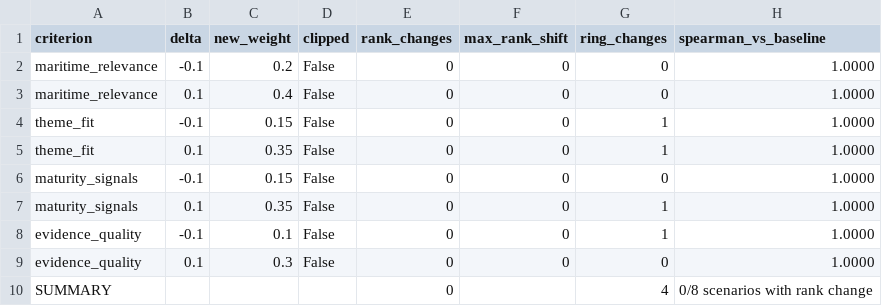
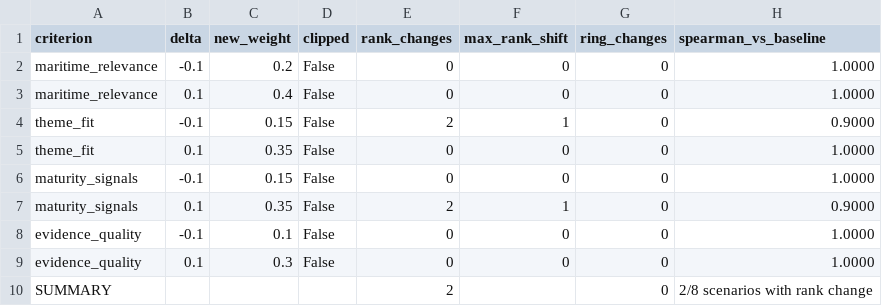
Before and after one commit to sachaloeb/MaritimeTechRadar, a CSV file: reports/rq3_weight_sensitivity.csv, drawn as a sheet.

Commit message:
Rename distinct_pages → evidence_quality_pages; fix Spearman rho; polish dashboard
  Pipeline:
  - Rename extractor field distinct_pages → evidence_quality_pages everywhere;
    review.py migrates legacy sheets on merge
  - Add src/radar/columns.py with COLUMN_LABELS human-readable dict
  - Fix rq3_weight_sensitivity: align Spearman rho pairs by slug (not position),
    so rank swaps are actually detected (was always 1.0)
  - Add radar validate invariant: evidence_quality_hits == pages + keyword count

  Dashboard:
  - Radar legend: 4 rings only (company traces showlegend=False)
  - Remove radial tick labels; angle-based textposition per company label
  - Side-by-side layout (radar | ranked table); height 520 px
  - Theme filter moved to sidebar expander to prevent chip truncation
  - Evidence quality "Why this score?" decomposes hits = N pages + M keywords
  - Sensitivity table: SUMMARY row shown as caption; NA → em dash
  - Method section: define evidence_quality_hits formula and rationale

  Tests (155 passing):
  - Extractor: pages/keywords composition, duplicate-hash dedup
  - Review: legacy distinct_pages migration
  - CLI: validate invariant pass/fail/legacy-column warning
  - Analysis: rq3 rho detects adjacent rank swap
  - Dashboard: radar legend isolation (exec trick), evidence decomposition,
    radar caption, unreviewed/excluded row rendering

```diff
--- a/reports/rq3_weight_sensitivity.csv
+++ b/reports/rq3_weight_sensitivity.csv
@@ -3,8 +3,8 @@ maritime_relevance,-0.1,0.2,False,0,0,0,1.0000
 maritime_relevance,0.1,0.4,False,0,0,0,1.0000
-theme_fit,-0.1,0.15,False,0,0,1,1.0000
-theme_fit,0.1,0.35,False,0,0,1,1.0000
+theme_fit,-0.1,0.15,False,2,1,0,0.9000
+theme_fit,0.1,0.35,False,0,0,0,1.0000
 maturity_signals,-0.1,0.15,False,0,0,0,1.0000
-maturity_signals,0.1,0.35,False,0,0,1,1.0000
-evidence_quality,-0.1,0.1,False,0,0,1,1.0000
+maturity_signals,0.1,0.35,False,2,1,0,0.9000
+evidence_quality,-0.1,0.1,False,0,0,0,1.0000
 evidence_quality,0.1,0.3,False,0,0,0,1.0000
-SUMMARY,,,,0,,4,0/8 scenarios with rank change
+SUMMARY,,,,2,,0,2/8 scenarios with rank change
```
Also changed, not shown: data/interim/extracted.csv, data/processed/radar.csv, 21 other files.
